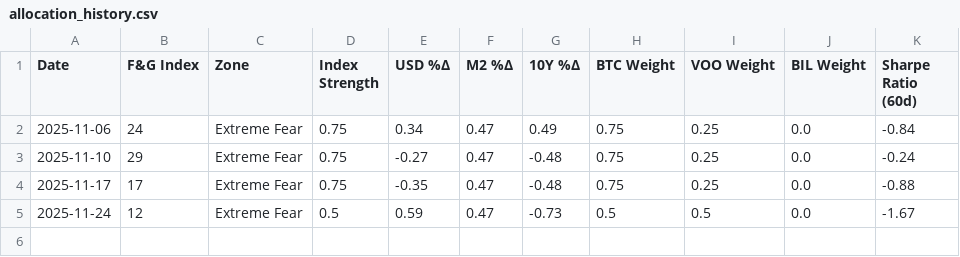
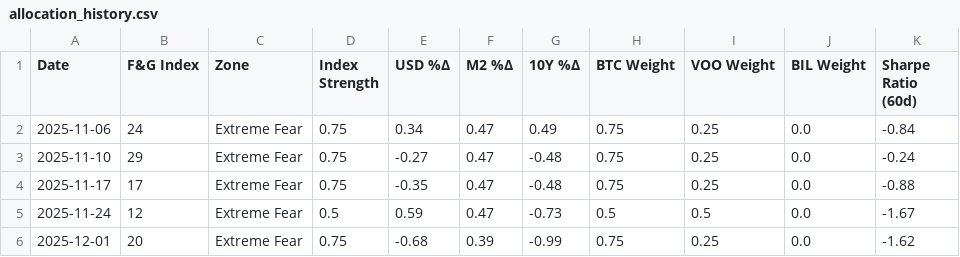
Before and after one commit to c-nelson3/Auto-Investment-Bot, a CSV file: allocation_history.csv, drawn as a sheet; the diff names each change by its address in the sheet, - before the commit and + after, or states it on an @@ line.

```diff
--- a/allocation_history.csv
+++ b/allocation_history.csv
+row 6: 2025-12-01 | 20 | Extreme Fear | 0.75 | -0.68 | 0.39 | -0.99 | 0.75 | 0.25 | 0.0 | -1.62
```
